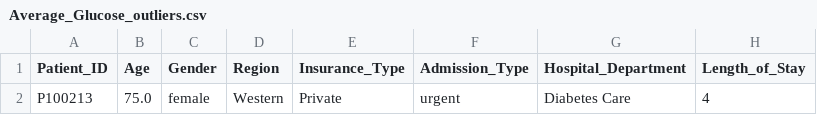
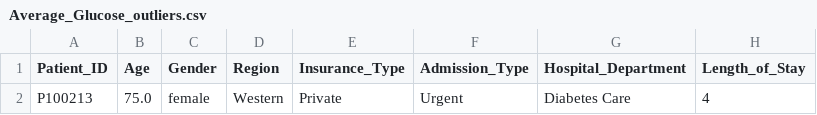
Before and after one commit to Clinton-Analyst/Healthcare_patient_readmission_risk_analysis_and-_predictive_modelling, a CSV file: figures/Average_Glucose_outliers.csv, drawn as a sheet; only a part is shown; the diff names each change by its address in the sheet, - before the commit and + after, or states it on an @@ line.

```diff
--- a/figures/Average_Glucose_outliers.csv
+++ b/figures/Average_Glucose_outliers.csv
-F2 (Admission_Type): urgent
+F2 (Admission_Type): Urgent
```
Also changed, not shown: data/processed/ProData.csv, figures/Length_of_Stay_outliers.csv, 2 other files.
